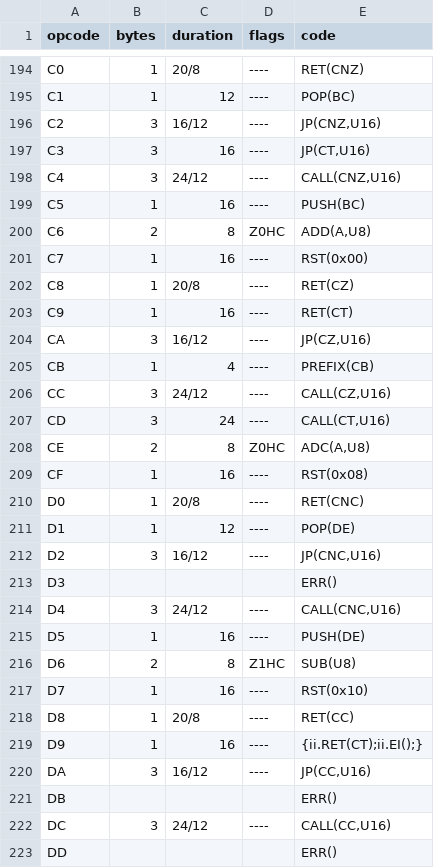
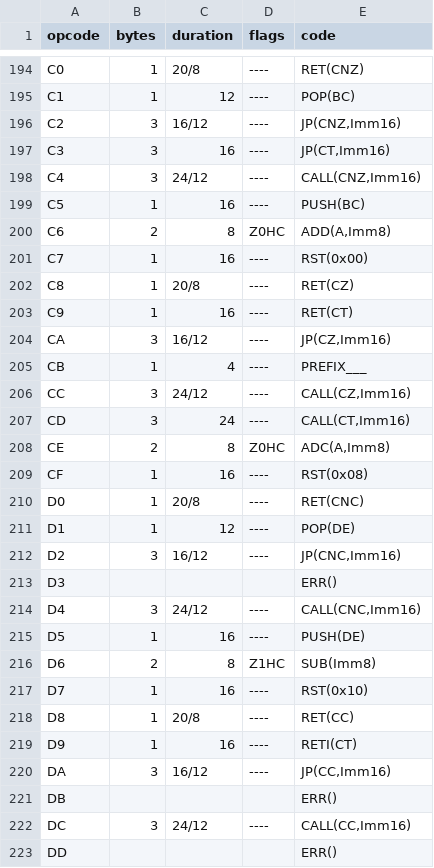
Before and after one commit to talyian/spgb, a CSV file: core2/opcode_table.csv, drawn as a sheet; only a part is shown, gaps mark what is left out; the diff covers the shown part only.

Commit message:
opcode parsing

```diff
--- a/core2/opcode_table.csv
+++ b/core2/opcode_table.csv
@@ -195,7 +195,7 @@ C0,1,20/8,----,RET(CNZ)
 C1,1,12,----,POP(BC)
-C2,3,16/12,----,"JP(CNZ,U16)"
-C3,3,16,----,"JP(CT,U16)"
-C4,3,24/12,----,"CALL(CNZ,U16)"
+C2,3,16/12,----,"JP(CNZ,Imm16)"
+C3,3,16,----,"JP(CT,Imm16)"
+C4,3,24/12,----,"CALL(CNZ,Imm16)"
 C5,1,16,----,PUSH(BC)
-C6,2,8,Z0HC,"ADD(A,U8)"
+C6,2,8,Z0HC,"ADD(A,Imm8)"
 C7,1,16,----,RST(0x00)
@@ -203,7 +203,7 @@ C8,1,20/8,----,RET(CZ)
 C9,1,16,----,RET(CT)
-CA,3,16/12,----,"JP(CZ,U16)"
-CB,1,4,----,PREFIX(CB)
-CC,3,24/12,----,"CALL(CZ,U16)"
-CD,3,24,----,"CALL(CT,U16)"
-CE,2,8,Z0HC,"ADC(A,U8)"
+CA,3,16/12,----,"JP(CZ,Imm16)"
+CB,1,4,----,PREFIX___
+CC,3,24/12,----,"CALL(CZ,Imm16)"
+CD,3,24,----,"CALL(CT,Imm16)"
+CE,2,8,Z0HC,"ADC(A,Imm8)"
 CF,1,16,----,RST(0x08)
@@ -211,13 +211,13 @@ D0,1,20/8,----,RET(CNC)
 D1,1,12,----,POP(DE)
-D2,3,16/12,----,"JP(CNC,U16)"
+D2,3,16/12,----,"JP(CNC,Imm16)"
 D3,,,,ERR()
-D4,3,24/12,----,"CALL(CNC,U16)"
+D4,3,24/12,----,"CALL(CNC,Imm16)"
 D5,1,16,----,PUSH(DE)
-D6,2,8,Z1HC,SUB(U8)
+D6,2,8,Z1HC,SUB(Imm8)
 D7,1,16,----,RST(0x10)
 D8,1,20/8,----,RET(CC)
-D9,1,16,----,{ii.RET(CT);ii.EI();}
-DA,3,16/12,----,"JP(CC,U16)"
+D9,1,16,----,RETI(CT)
+DA,3,16/12,----,"JP(CC,Imm16)"
 DB,,,,ERR()
-DC,3,24/12,----,"CALL(CC,U16)"
+DC,3,24/12,----,"CALL(CC,Imm16)"
 DD,,,,ERR()
```
Also changed, not shown: 38 edited cells elsewhere in this file, 9 other files.
